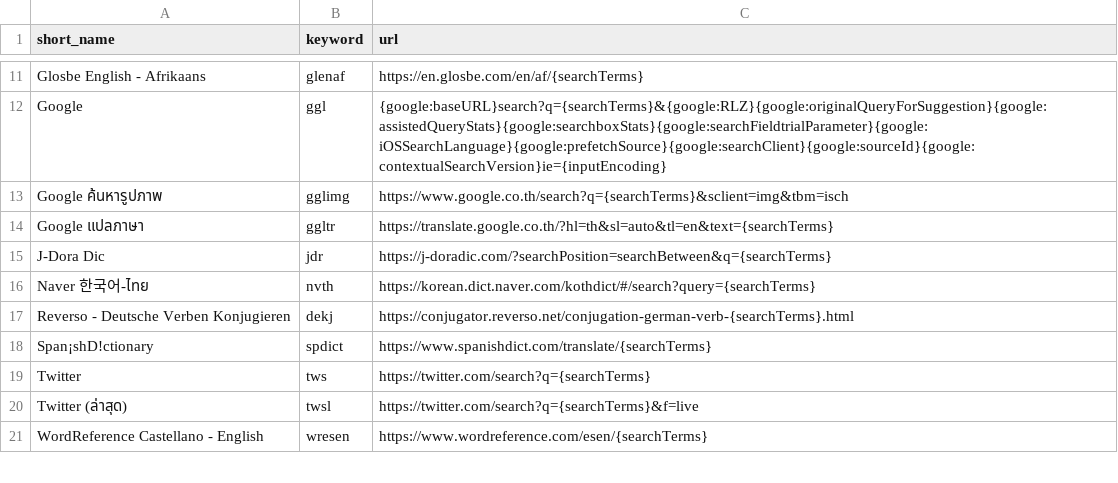
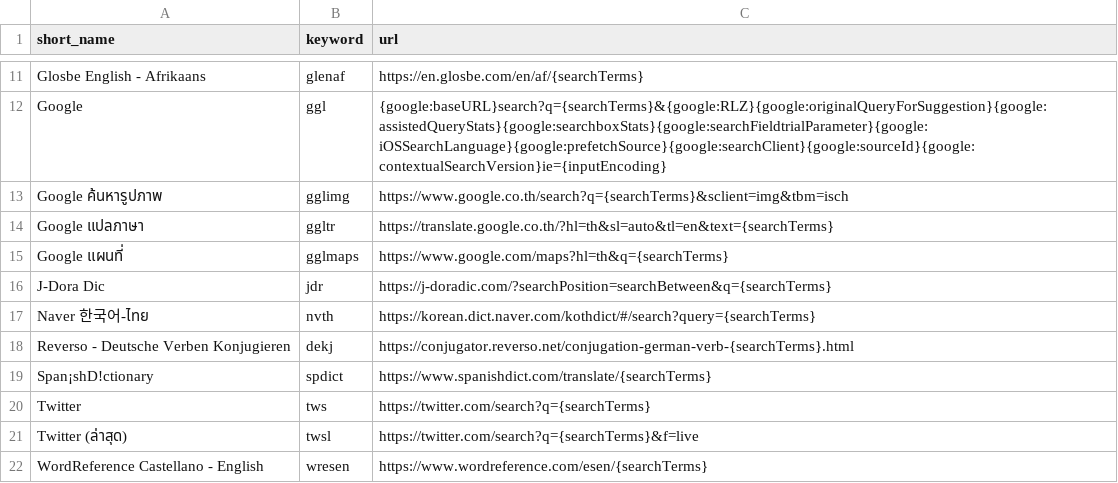
Before and after one commit to ponlawat-w/browser-search-tools, a CSV file: search-tools.csv, drawn as a sheet; only a part is shown, gaps mark what is left out.

Commit message:
Updated 2566/07/08 14:56

```diff
--- a/search-tools.csv
+++ b/search-tools.csv
@@ -14,2 +14,3 @@ Google,ggl,{google:baseURL}search?q={searchTerms}&{google:RLZ}{google:originalQu
 "Google แปลภาษา",ggltr,https://translate.google.co.th/?hl=th&sl=auto&tl=en&text={searchTerms}
+"Google แผนที่",gglmaps,https://www.google.com/maps?hl=th&q={searchTerms}
 "J-Dora Dic",jdr,https://j-doradic.com/?searchPosition=searchBetween&q={searchTerms}
```
